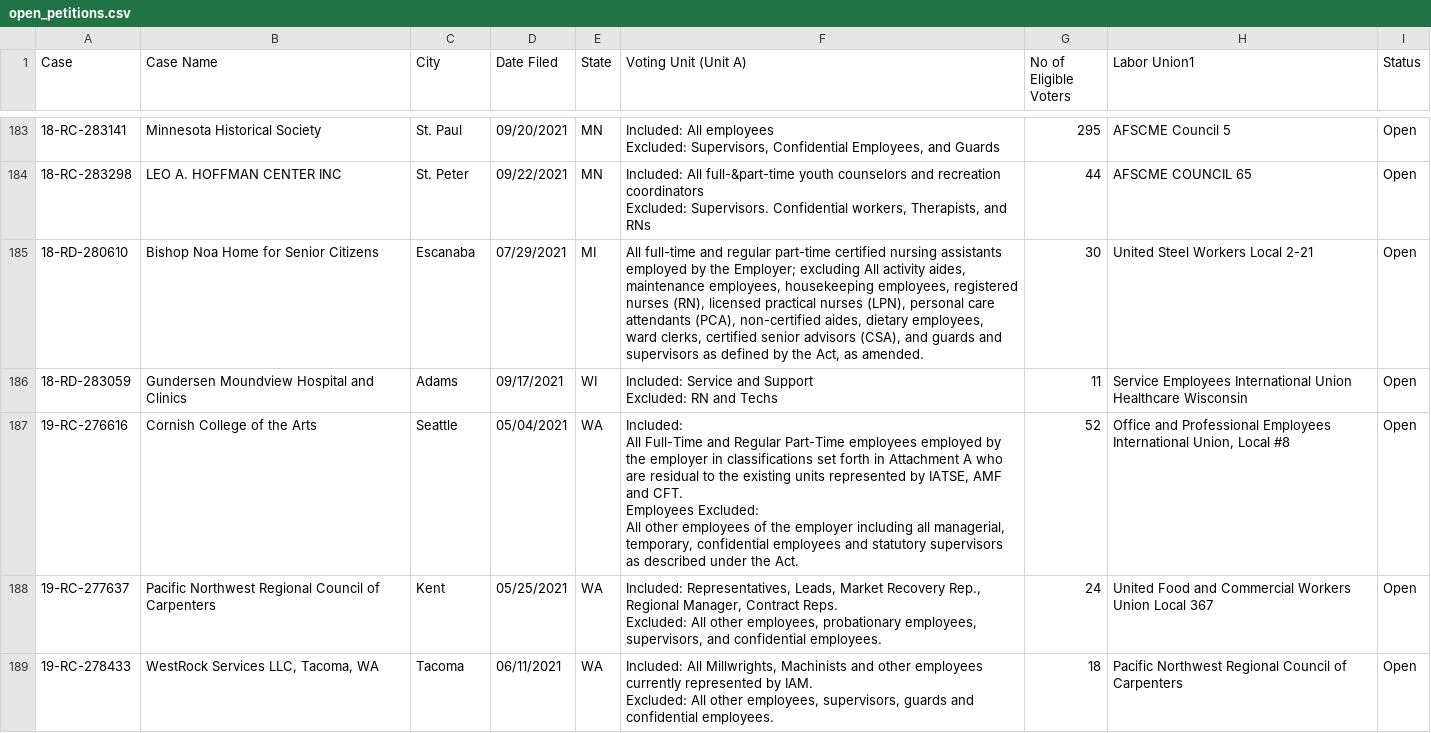
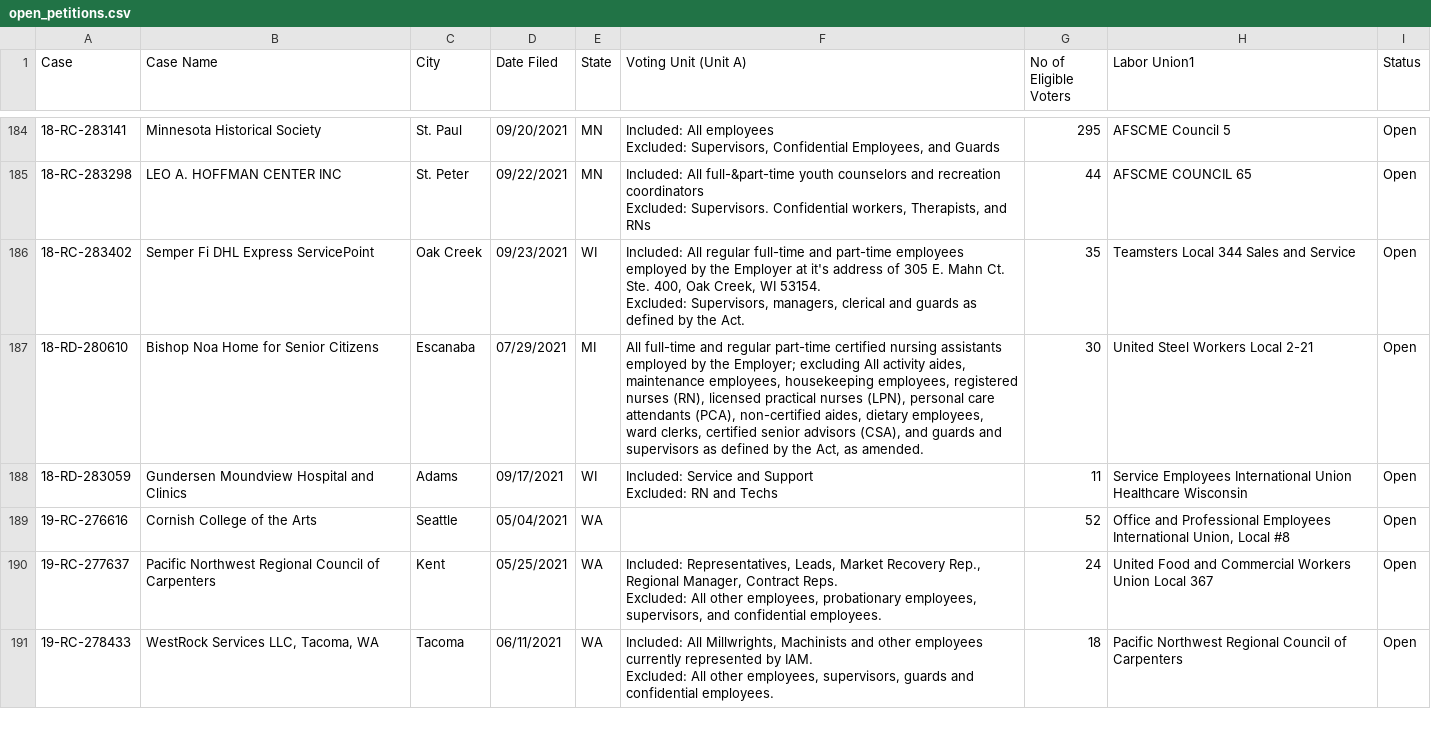
Before and after one commit to reuning/unionwebsite, a CSV file: gen/data/open_petitions.csv, drawn as a sheet; only a part is shown, gaps mark what is left out; the diff covers the shown part only.

Commit message:
Updated data

```diff
--- a/gen/data/open_petitions.csv
+++ b/gen/data/open_petitions.csv
@@ -518,2 +529,5 @@ Excluded: Supervisors, Confidential Employees, and Guards",295,"AFSCME Council 5
 Excluded: Supervisors. Confidential workers, Therapists, and RNs",44,"AFSCME COUNCIL 65","Open"
+"18-RC-283402","Semper Fi DHL Express ServicePoint","Oak Creek","09/23/2021","WI","Included:   All regular full-time and part-time employees employed by the Employer at it's address of 305 E. Mahn Ct. Ste. 400, Oak Creek, WI 53154.
+
+Excluded:  Supervisors, managers, clerical and guards as defined by the Act.",35,"Teamsters Local 344 Sales and Service","Open"
 "18-RD-280610","Bishop Noa Home for Senior Citizens","Escanaba","07/29/2021","MI","All full-time and regular part-time certified nursing assistants employed by the Employer; excluding All activity aides, maintenance employees, housekeeping employees, registered nurses (RN), licensed practical nurses (LPN), personal care attendants (PCA), non-certified aides, dietary employees, ward clerks, certified senior advisors (CSA), and guards and supervisors as defined by the Act, as amended.",30,"United Steel Workers Local 2-21","Open"
@@ -522,11 +536,3 @@ Excluded: Supervisors. Confidential workers, Therapists, and RNs",44,"AFSCME COU
 Excluded:  RN and Techs",11,"Service Employees International Union Healthcare Wisconsin","Open"
-"19-RC-276616","Cornish College of the Arts","Seattle","05/04/2021","WA","Included:
-
-All Full-Time and Regular Part-Time employees employed by the employer in classifications set forth in Attachment A who are residual to the existing units represented by IATSE, AMF and CFT.
-
-Employees Excluded:
-
-All other employees of the employer including all managerial, temporary, confidential employees and statutory supervisors as described under the Act.
-
-",52,"Office and Professional Employees International Union, Local #8","Open"
+"19-RC-276616","Cornish College of the Arts","Seattle","05/04/2021","WA","",52,"Office and Professional Employees International Union, Local #8","Open"
 "19-RC-277637","Pacific Northwest Regional Council of Carpenters","Kent","05/25/2021","WA","Included:  Representatives, Leads, Market Recovery Rep., Regional Manager, Contract Reps.
```
Also changed, not shown: 8 added rows, 5 removed rows and 16 edited cells elsewhere in this file.
